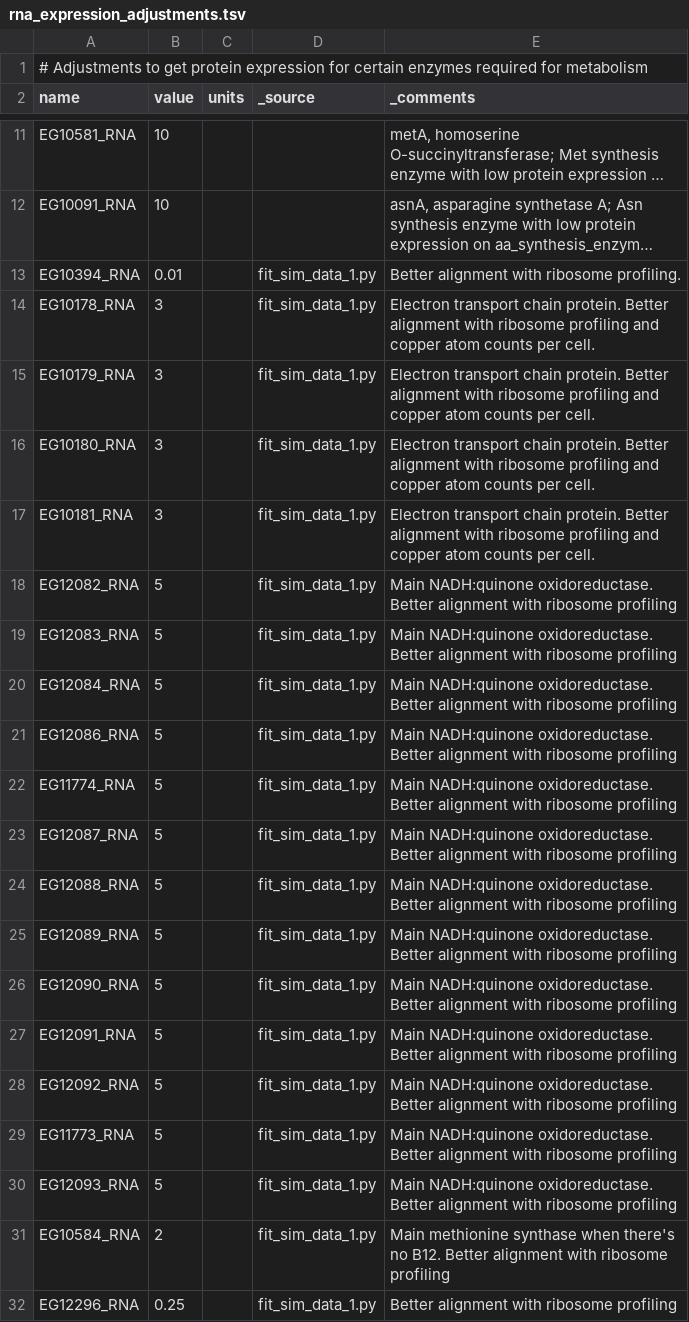
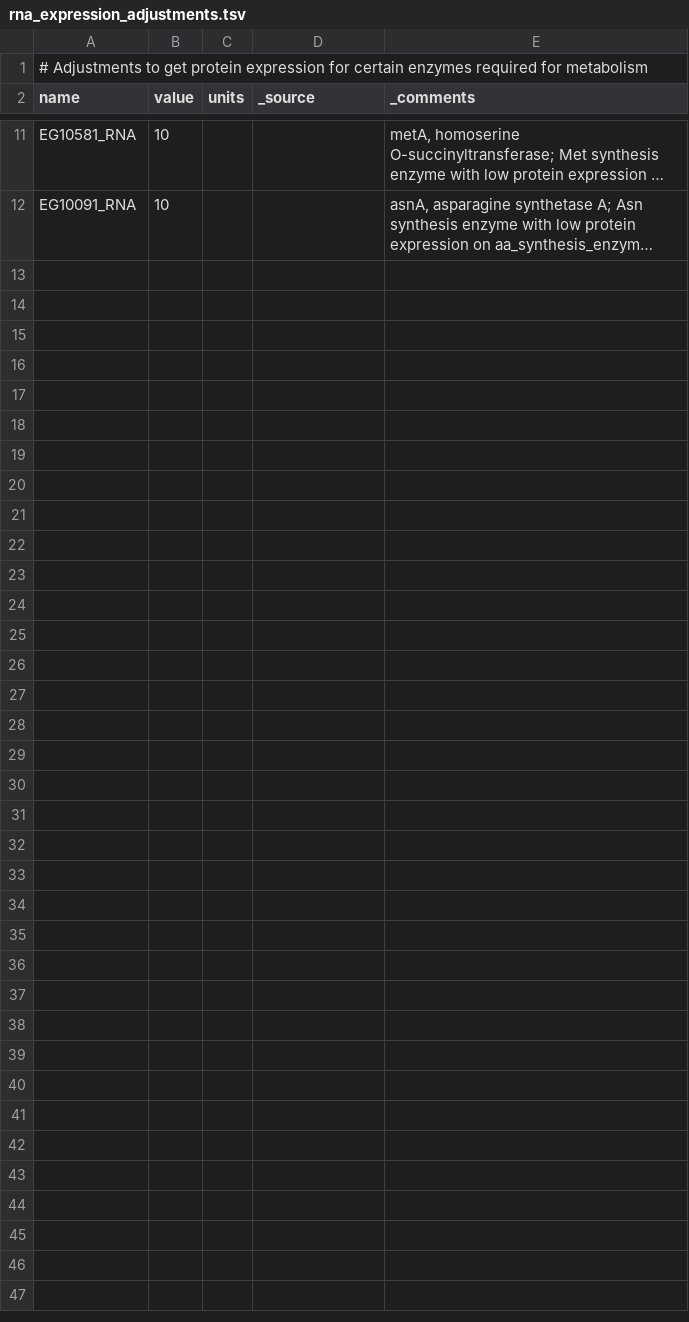
Before and after one commit to thalassemia/vEcoli, a TSV file: reconstruction/ecoli/flat/adjustments/rna_expression_adjustments.tsv, drawn as a sheet; only a part is shown, gaps mark what is left out; long unchanged cells end in …; the diff names each change by its address in the sheet, - before the commit and + after, or states it on an @@ line.

```diff
--- a/reconstruction/ecoli/flat/adjustments/rna_expression_adjustments.tsv
+++ b/reconstruction/ecoli/flat/adjustments/rna_expression_adjustments.tsv
-row 13: EG10394_RNA | 0.01 |  | fit_sim_data_1.py | Better alignment with ribosome profiling.
-row 14: EG10178_RNA | 3 |  | fit_sim_data_1.py | Electron transport chain protein. Better alignment with ribosome profiling and copper atom counts per cell.
-row 15: EG10179_RNA | 3 |  | fit_sim_data_1.py | Electron transport chain protein. Better alignment with ribosome profiling and copper atom counts per cell.
-row 16: EG10180_RNA | 3 |  | fit_sim_data_1.py | Electron transport chain protein. Better alignment with ribosome profiling and copper atom counts per cell.
-row 17: EG10181_RNA | 3 |  | fit_sim_data_1.py | Electron transport chain protein. Better alignment with ribosome profiling and copper atom counts per cell.
-row 18: EG12082_RNA | 5 |  | fit_sim_data_1.py | Main NADH:quinone oxidoreductase. Better alignment with ribosome profiling
-row 19: EG12083_RNA | 5 |  | fit_sim_data_1.py | Main NADH:quinone oxidoreductase. Better alignment with ribosome profiling
-row 20: EG12084_RNA | 5 |  | fit_sim_data_1.py | Main NADH:quinone oxidoreductase. Better alignment with ribosome profiling
-row 21: EG12086_RNA | 5 |  | fit_sim_data_1.py | Main NADH:quinone oxidoreductase. Better alignment with ribosome profiling
-row 22: EG11774_RNA | 5 |  | fit_sim_data_1.py | Main NADH:quinone oxidoreductase. Better alignment with ribosome profiling
-row 23: EG12087_RNA | 5 |  | fit_sim_data_1.py | Main NADH:quinone oxidoreductase. Better alignment with ribosome profiling
-row 24: EG12088_RNA | 5 |  | fit_sim_data_1.py | Main NADH:quinone oxidoreductase. Better alignment with ribosome profiling
-row 25: EG12089_RNA | 5 |  | fit_sim_data_1.py | Main NADH:quinone oxidoreductase. Better alignment with ribosome profiling
-row 26: EG12090_RNA | 5 |  | fit_sim_data_1.py | Main NADH:quinone oxidoreductase. Better alignment with ribosome profiling
-row 27: EG12091_RNA | 5 |  | fit_sim_data_1.py | Main NADH:quinone oxidoreductase. Better alignment with ribosome profiling
-row 28: EG12092_RNA | 5 |  | fit_sim_data_1.py | Main NADH:quinone oxidoreductase. Better alignment with ribosome profiling
-row 29: EG11773_RNA | 5 |  | fit_sim_data_1.py | Main NADH:quinone oxidoreductase. Better alignment with ribosome profiling
-row 30: EG12093_RNA | 5 |  | fit_sim_data_1.py | Main NADH:quinone oxidoreductase. Better alignment with ribosome profiling
-row 31: EG10584_RNA | 2 |  | fit_sim_data_1.py | Main methionine synthase when there's no B12. Better alignment with ribosome profiling
-row 32: EG12296_RNA | 0.25 |  | fit_sim_data_1.py | Better alignment with ribosome profiling
```
Also changed, not shown: reconstruction/ecoli/flat/adjustments/translation_efficiencies_adjustments.tsv.
